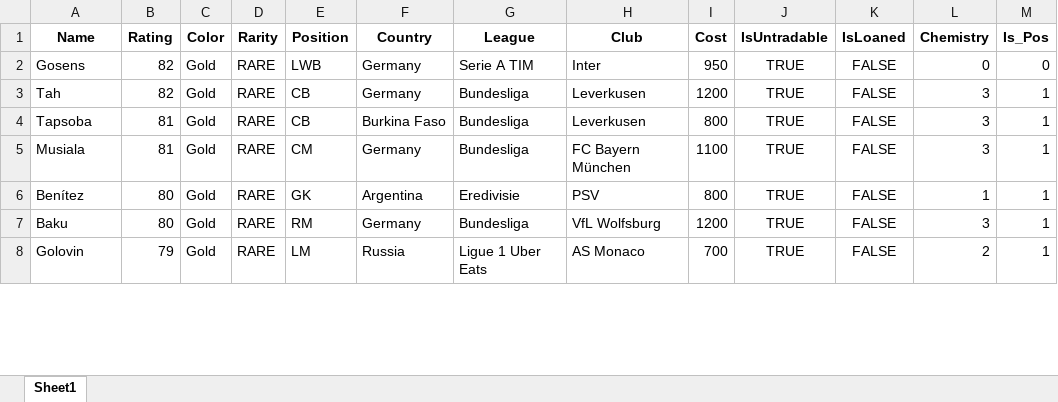
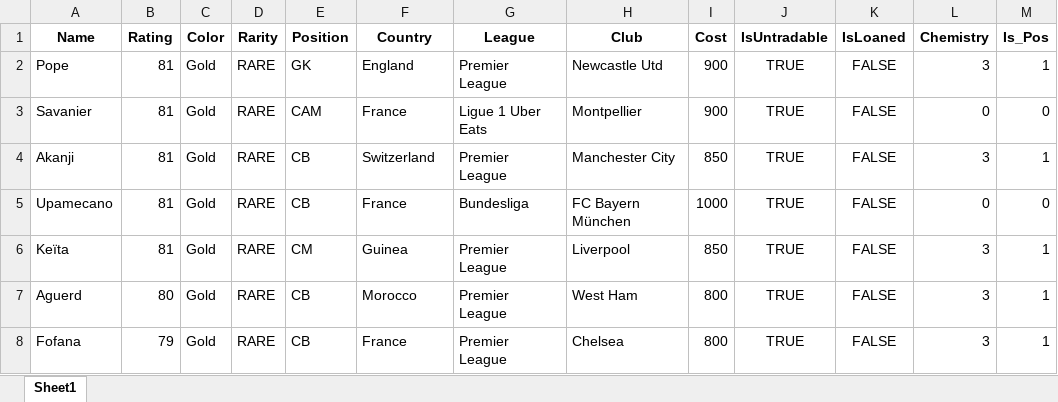
Before and after one commit to Regista6/EA-FC-Automated-SBC-Solving, an Excel workbook: output.xlsx, sheet Sheet1, drawn as a sheet; only a part is shown; values as stored, in another font and other column widths than the file's, no borders; removed rows and columns are numbered as before the commit, all else as after; the diff covers the shown part only; the diff names each change by its address in the sheet, - before the commit and + after, or states it on an @@ line.

```diff
--- a/output.xlsx (sheet Sheet1)
+++ b/output.xlsx (sheet Sheet1)
+row 2: Pope | 81 | Gold | RARE | GK | England | Premier League | Newcastle Utd | 900 | TRUE | FALSE | 3 | 1
-A3 (Name): Gosens
+A3 (Name): Savanier
-B3 (Rating): 82
+B3 (Rating): 81
-E3 (Position): LWB
+E3 (Position): CAM
-F3 (Country): Germany
+F3 (Country): France
-G3 (League): Serie A TIM
+G3 (League): Ligue 1 Uber Eats
-H3 (Club): Inter
+H3 (Club): Montpellier
-I3 (Cost): 950
+I3 (Cost): 900
-row 3: Tah | 82 | Gold | RARE | CB | Germany | Bundesliga | Leverkusen | 1200 | TRUE | FALSE | 3 | 1
-A4 (Name): Tapsoba
+A4 (Name): Akanji
-F4 (Country): Burkina Faso
+F4 (Country): Switzerland
-G4 (League): Bundesliga
+G4 (League): Premier League
-H4 (Club): Leverkusen
+H4 (Club): Manchester City
-I4 (Cost): 800
+I4 (Cost): 850
+row 5: Upamecano | 81 | Gold | RARE | CB | France | Bundesliga | FC Bayern München | 1000 | TRUE | FALSE | 0 | 0
-A6 (Name): Musiala
+A6 (Name): Keïta
-F6 (Country): Germany
+F6 (Country): Guinea
-G6 (League): Bundesliga
+G6 (League): Premier League
-H6 (Club): FC Bayern München
+H6 (Club): Liverpool
-I6 (Cost): 1100
+I6 (Cost): 850
-row 6: Benítez | 80 | Gold | RARE | GK | Argentina | Eredivisie | PSV | 800 | TRUE | FALSE | 1 | 1
-A7 (Name): Baku
+A7 (Name): Aguerd
-E7 (Position): RM
+E7 (Position): CB
-F7 (Country): Germany
+F7 (Country): Morocco
-G7 (League): Bundesliga
+G7 (League): Premier League
-H7 (Club): VfL Wolfsburg
+H7 (Club): West Ham
-I7 (Cost): 1200
+I7 (Cost): 800
-row 8: Golovin | 79 | Gold | RARE | LM | Russia | Ligue 1 Uber Eats | AS Monaco | 700 | TRUE | FALSE | 2 | 1
+row 8: Fofana | 79 | Gold | RARE | CB | France | Premier League | Chelsea | 800 | TRUE | FALSE | 3 | 1
```
Also changed, not shown: 1 added row, 1 removed row and 18 edited cells elsewhere in this sheet, 3 other files.
